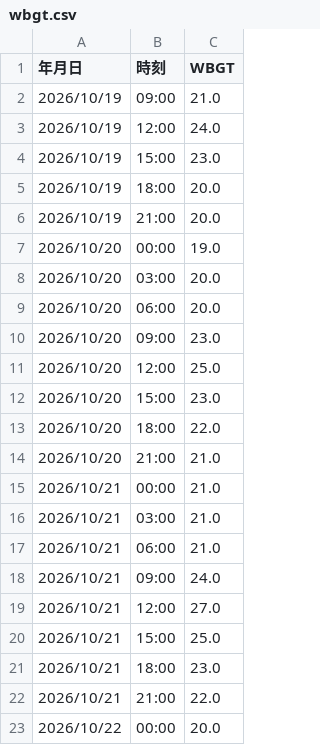
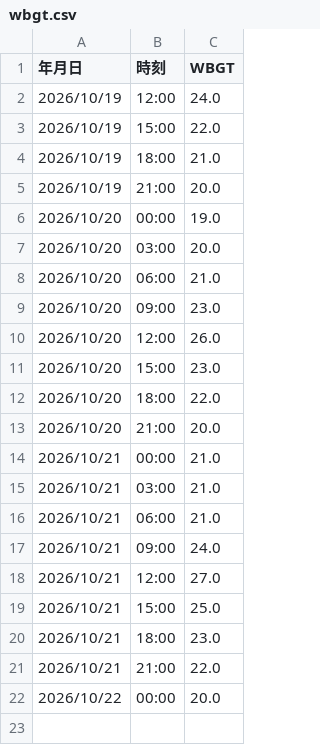
Before and after one commit to maeda0404/wbgt-signage, a CSV file: wbgt.csv, drawn as a sheet.

```diff
--- a/wbgt.csv
+++ b/wbgt.csv
@@ -1,6 +1,5 @@
 年月日,時刻,WBGT
-2026/10/19,09:00,21.0
 2026/10/19,12:00,24.0
-2026/10/19,15:00,23.0
-2026/10/19,18:00,20.0
+2026/10/19,15:00,22.0
+2026/10/19,18:00,21.0
 2026/10/19,21:00,20.0
@@ -8,8 +7,8 @@
 2026/10/20,03:00,20.0
-2026/10/20,06:00,20.0
+2026/10/20,06:00,21.0
 2026/10/20,09:00,23.0
-2026/10/20,12:00,25.0
+2026/10/20,12:00,26.0
 2026/10/20,15:00,23.0
 2026/10/20,18:00,22.0
-2026/10/20,21:00,21.0
+2026/10/20,21:00,20.0
 2026/10/21,00:00,21.0
```
